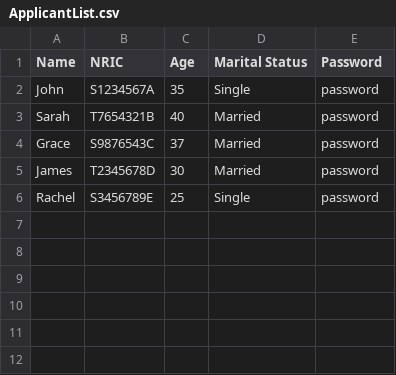
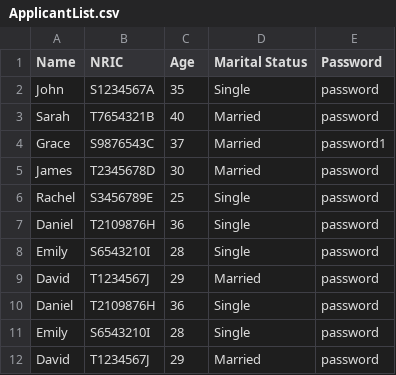
Before and after one commit to zhikai-1234/OOP, a CSV file: ApplicantList.csv, drawn as a sheet.

```diff
--- a/ApplicantList.csv
+++ b/ApplicantList.csv
@@ -3,4 +3,10 @@ John,S1234567A,35,Single,password
 Sarah,T7654321B,40,Married,password
-Grace,S9876543C,37,Married,password
+Grace,S9876543C,37,Married,password1
 James,T2345678D,30,Married,password
 Rachel,S3456789E,25,Single,password
+Daniel,T2109876H,36,Single,password
+Emily,S6543210I,28,Single,password
+David,T1234567J,29,Married,password
+Daniel,T2109876H,36,Single,password
+Emily,S6543210I,28,Single,password
+David,T1234567J,29,Married,password
```
Also changed, not shown: ProjectList.csv, 7 other files.
